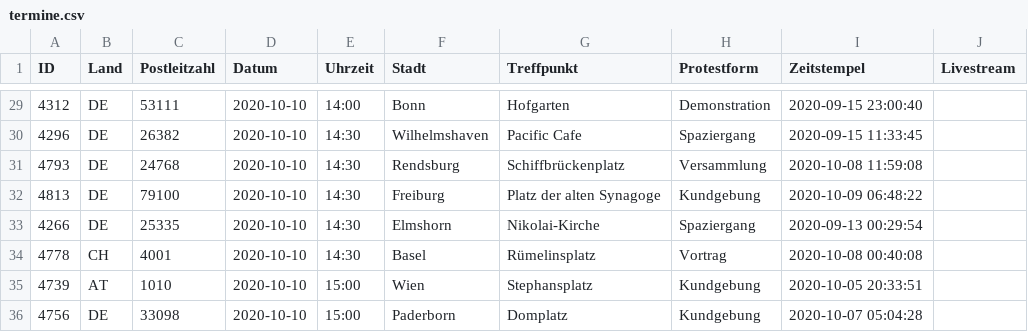
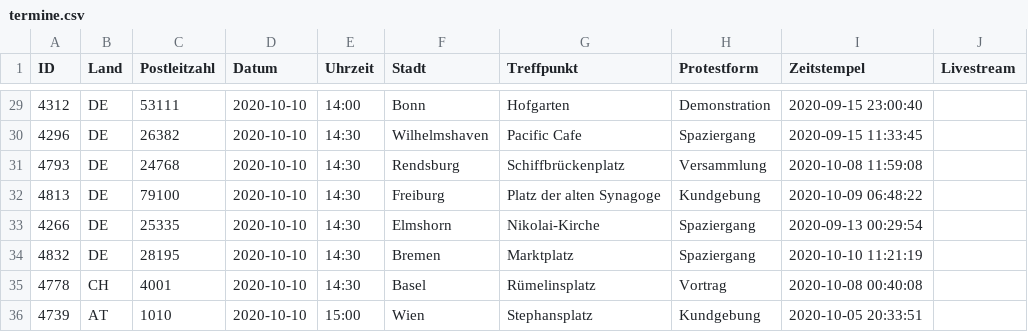
Before and after one commit to anonymous-tld/m.terminkalender.top, a CSV file: _data/termine.csv, drawn as a sheet; only a part is shown, gaps mark what is left out; the shorter side is filled out with more unchanged rows.

Commit message:
Update termine.csv from https://demo.terminkalender.top/termine.csv

```diff
--- a/_data/termine.csv
+++ b/_data/termine.csv
@@ -33,2 +33,3 @@ ID,Land,Postleitzahl,Datum,Uhrzeit,Stadt,Treffpunkt,Protestform,Zeitstempel,Live
 4266,DE,25335,2020-10-10,14:30,Elmshorn,Nikolai-Kirche,Spaziergang,2020-09-13 00:29:54,
+4832,DE,28195,2020-10-10,14:30,Bremen,Marktplatz,Spaziergang,2020-10-10 11:21:19,
 4778,CH,4001,2020-10-10,14:30,Basel,Rümelinsplatz,Vortrag,2020-10-08 00:40:08,
```
